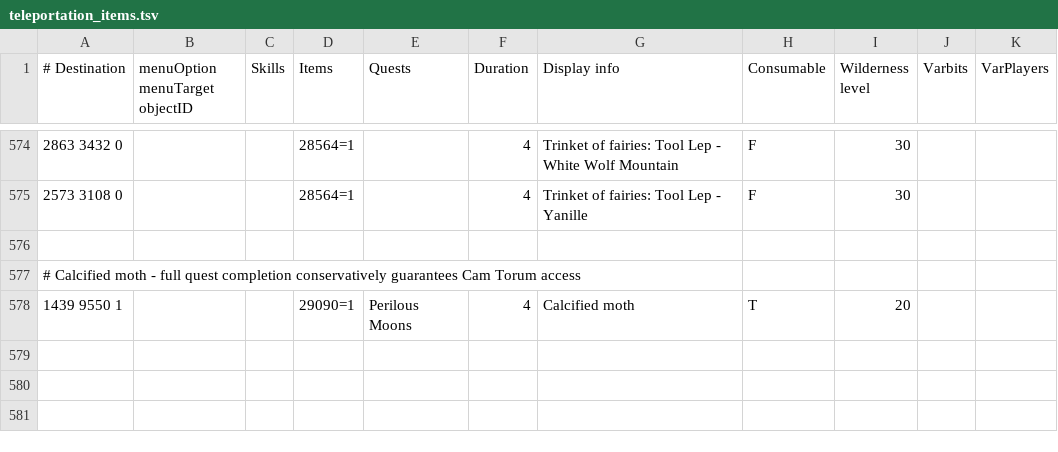
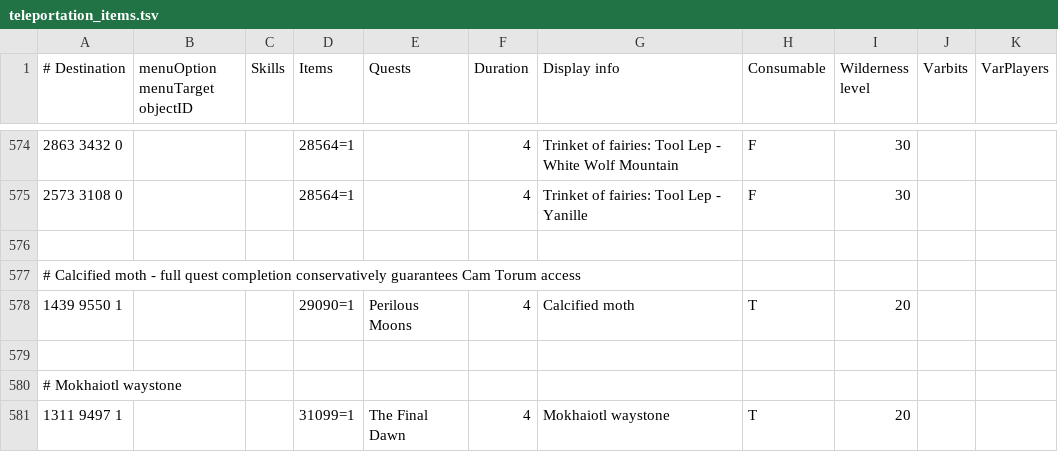
Before and after one commit to Skretzo/shortest-path, a TSV file: src/main/resources/transports/teleportation_items.tsv, drawn as a sheet; only a part is shown, gaps mark what is left out; the diff names each change by its address in the sheet, - before the commit and + after, or states it on an @@ line.

Commit message:
Add Mokhaiotl waystone teleport

```diff
--- a/src/main/resources/transports/teleportation_items.tsv
+++ b/src/main/resources/transports/teleportation_items.tsv
+row 579: (empty)
+row 580: # Mokhaiotl waystone
+row 581: 1311 9497 1 |  |  | 31099=1 | The Final Dawn | 4 | Mokhaiotl waystone | T | 20
```
Also changed, not shown: 1 other file.
